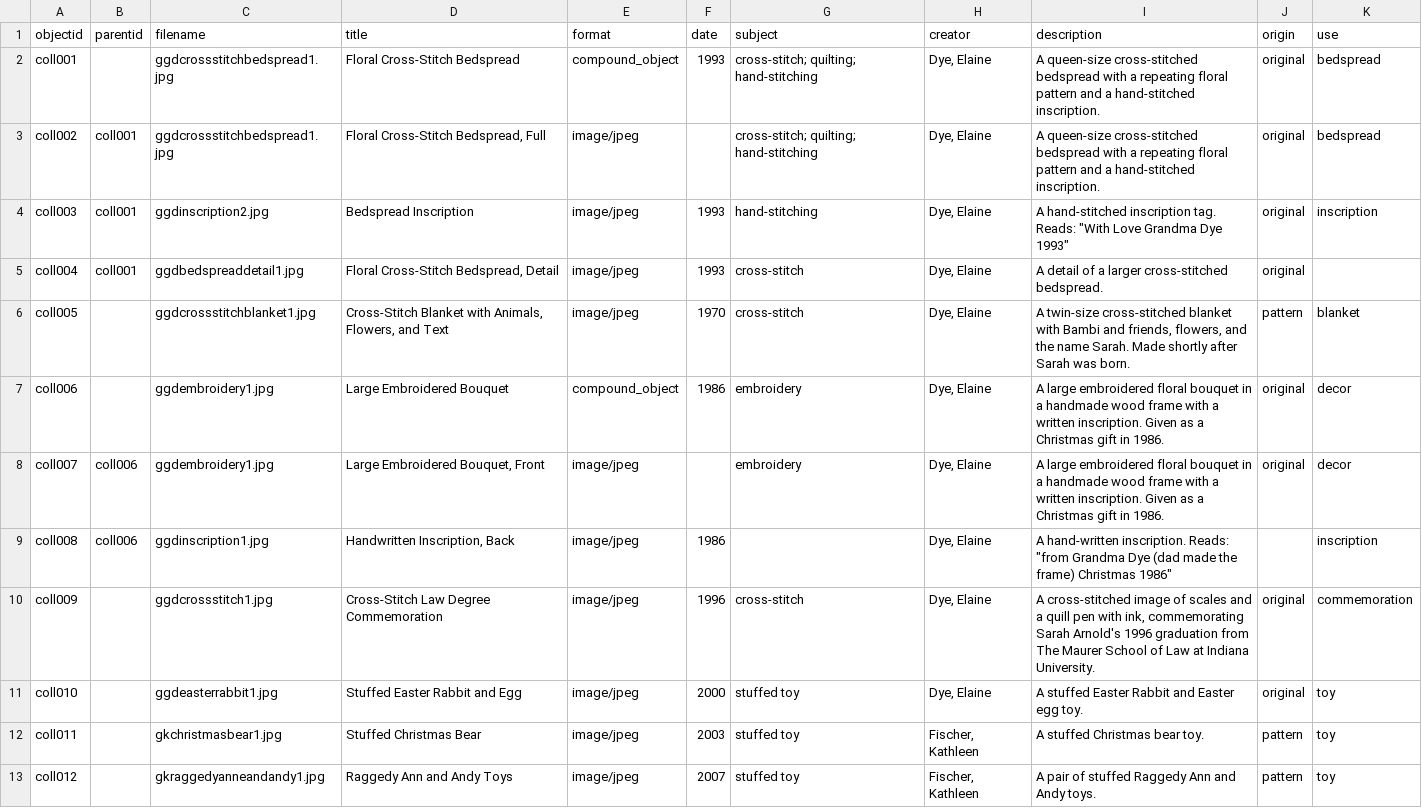
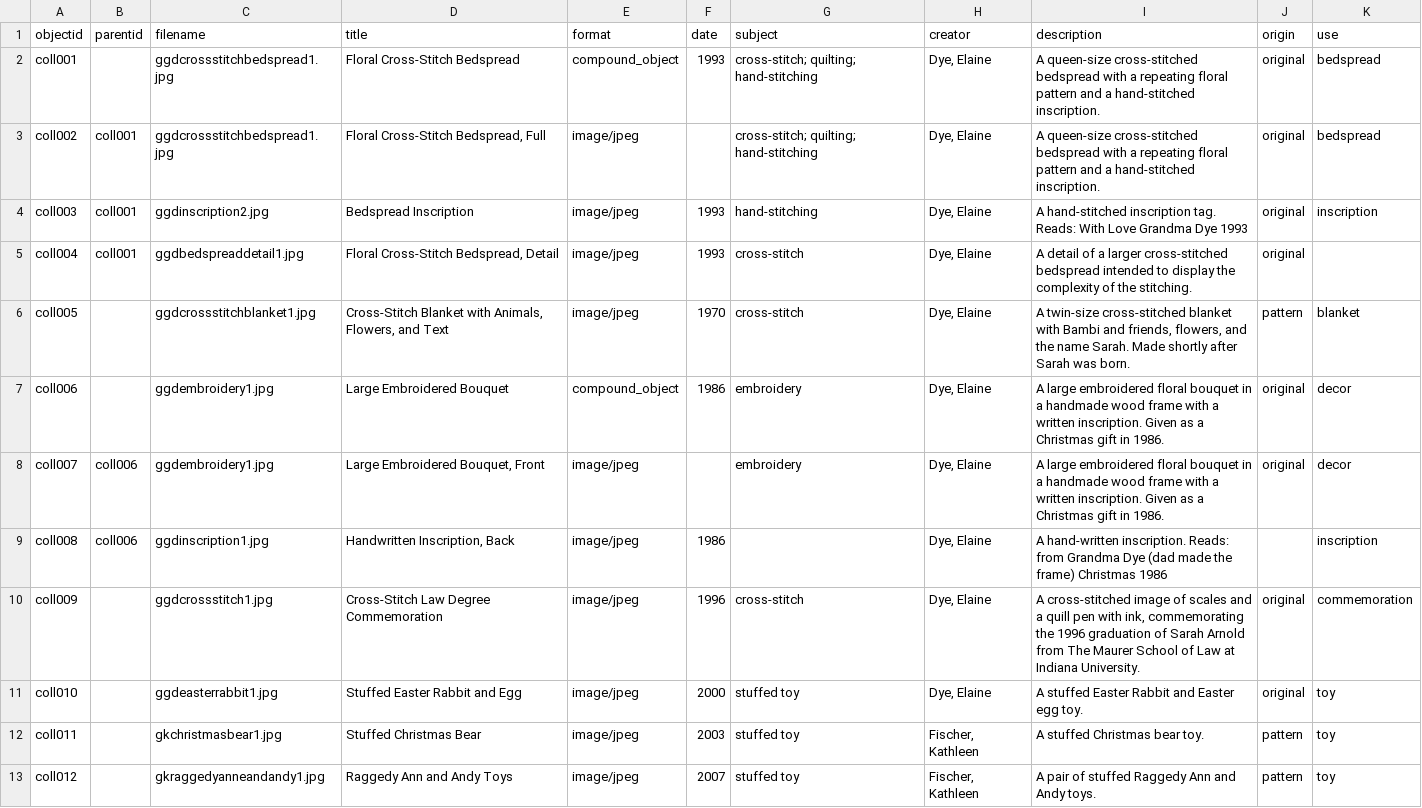
Before and after one commit to jjuliaarnoldd/DigitalLibrariesFinalProject, a CSV file: _data/newmetadata.csv, drawn as a sheet; only a part is shown; the diff covers the shown part only.

Commit message:
Update newmetadata.csv

```diff
--- a/_data/newmetadata.csv
+++ b/_data/newmetadata.csv
@@ -3,4 +3,4 @@ coll001,,ggdcrossstitchbedspread1.jpg,Floral Cross-Stitch Bedspread,compound_obj
 coll002,coll001,ggdcrossstitchbedspread1.jpg,"Floral Cross-Stitch Bedspread, Full",image/jpeg,,cross-stitch; quilting; hand-stitching,"Dye, Elaine",A queen-size cross-stitched bedspread with a repeating floral pattern and a hand-stitched inscription.,original,bedspread
-coll003,coll001,ggdinscription2.jpg,Bedspread Inscription,image/jpeg,1993,hand-stitching,"Dye, Elaine","A hand-stitched inscription tag. Reads: ""With Love Grandma Dye 1993""",original,inscription
-coll004,coll001,ggdbedspreaddetail1.jpg,"Floral Cross-Stitch Bedspread, Detail",image/jpeg,1993,cross-stitch,"Dye, Elaine",A detail of a larger cross-stitched bedspread. ,original,
+coll003,coll001,ggdinscription2.jpg,Bedspread Inscription,image/jpeg,1993,hand-stitching,"Dye, Elaine","A hand-stitched inscription tag. Reads: With Love Grandma Dye 1993",original,inscription
+coll004,coll001,ggdbedspreaddetail1.jpg,"Floral Cross-Stitch Bedspread, Detail",image/jpeg,1993,cross-stitch,"Dye, Elaine",A detail of a larger cross-stitched bedspread intended to display the complexity of the stitching. ,original,
 coll005,,ggdcrossstitchblanket1.jpg,"Cross-Stitch Blanket with Animals, Flowers, and Text",image/jpeg,1970,cross-stitch,"Dye, Elaine","A twin-size cross-stitched blanket with Bambi and friends, flowers, and the name Sarah. Made shortly after Sarah was born.",pattern,blanket
@@ -8,4 +8,4 @@ coll006,,ggdembroidery1.jpg,Large Embroidered Bouquet ,compound_object,1986,embr
 coll007,coll006,ggdembroidery1.jpg,"Large Embroidered Bouquet, Front",image/jpeg,,embroidery,"Dye, Elaine",A large embroidered floral bouquet in a handmade wood frame with a written inscription. Given as a Christmas gift in 1986.,original,decor
-coll008,coll006,ggdinscription1.jpg,"Handwritten Inscription, Back",image/jpeg,1986,,"Dye, Elaine","A hand-written inscription. Reads: ""from Grandma Dye (dad made the frame) Christmas 1986""",,inscription
-coll009,,ggdcrossstitch1.jpg,Cross-Stitch Law Degree Commemoration,image/jpeg,1996,cross-stitch,"Dye, Elaine","A cross-stitched image of scales and a quill pen with ink, commemorating Sarah Arnold's 1996 graduation from The Maurer School of Law at Indiana University. ",original,commemoration
+coll008,coll006,ggdinscription1.jpg,"Handwritten Inscription, Back",image/jpeg,1986,,"Dye, Elaine","A hand-written inscription. Reads: from Grandma Dye (dad made the frame) Christmas 1986",,inscription
+coll009,,ggdcrossstitch1.jpg,Cross-Stitch Law Degree Commemoration,image/jpeg,1996,cross-stitch,"Dye, Elaine","A cross-stitched image of scales and a quill pen with ink, commemorating the 1996 graduation of Sarah Arnold from The Maurer School of Law at Indiana University. ",original,commemoration
 coll010,,ggdeasterrabbit1.jpg,Stuffed Easter Rabbit and Egg,image/jpeg,2000,stuffed toy,"Dye, Elaine",A stuffed Easter Rabbit and Easter egg toy.,original,toy
```
Also changed, not shown: 3 edited cells elsewhere in this file.
